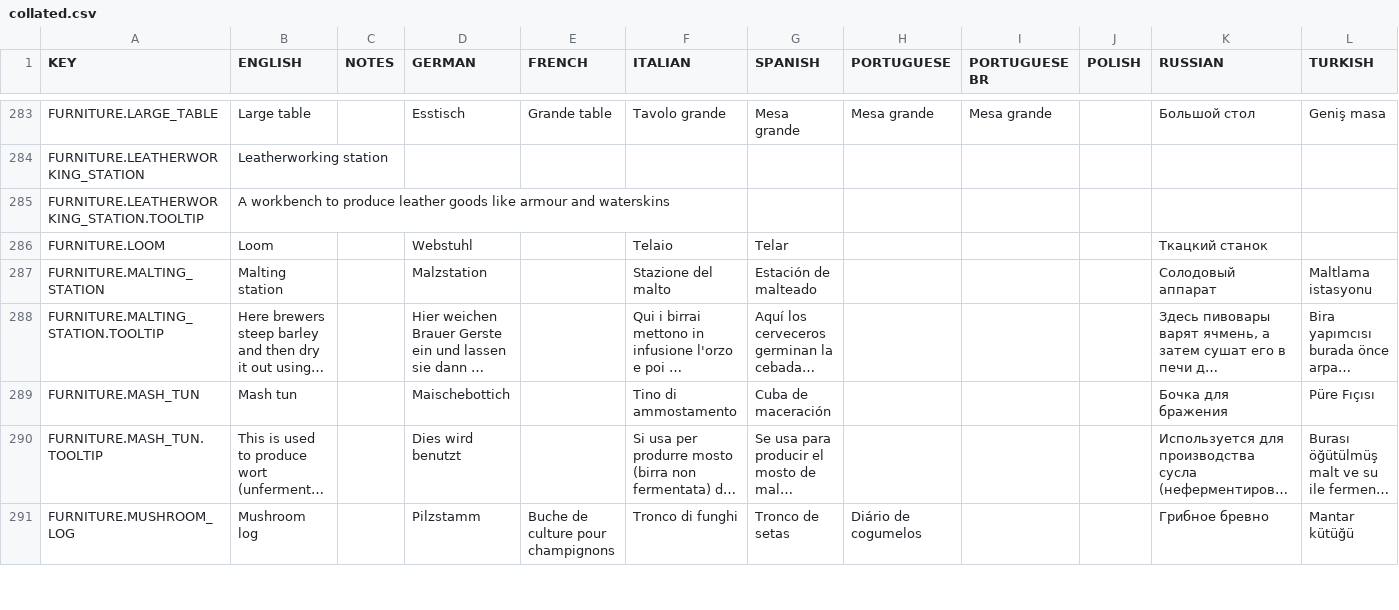
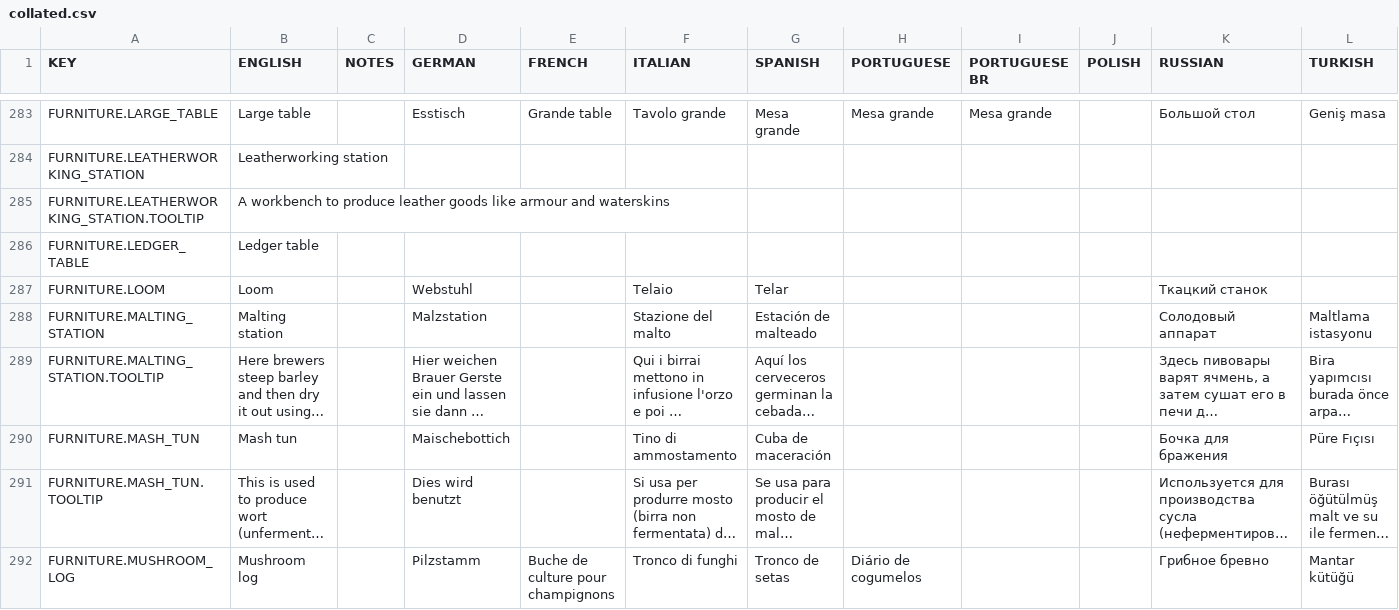
Before and after one commit to rossturner/mountaincore, a CSV file: core/assets/translations/collated.csv, drawn as a sheet; only a part is shown, gaps mark what is left out; long unchanged cells end in …; rows hold the shown columns only; the diff names each change by its address in the sheet, - before the commit and + after, or states it on an @@ line.

Commit message:
#61 Cropped sprites of Ledger Table

```diff
--- a/core/assets/translations/collated.csv
+++ b/core/assets/translations/collated.csv
+row 286: FURNITURE.LEDGER_TABLE | Ledger table
```
Also changed, not shown: 29 other files.
